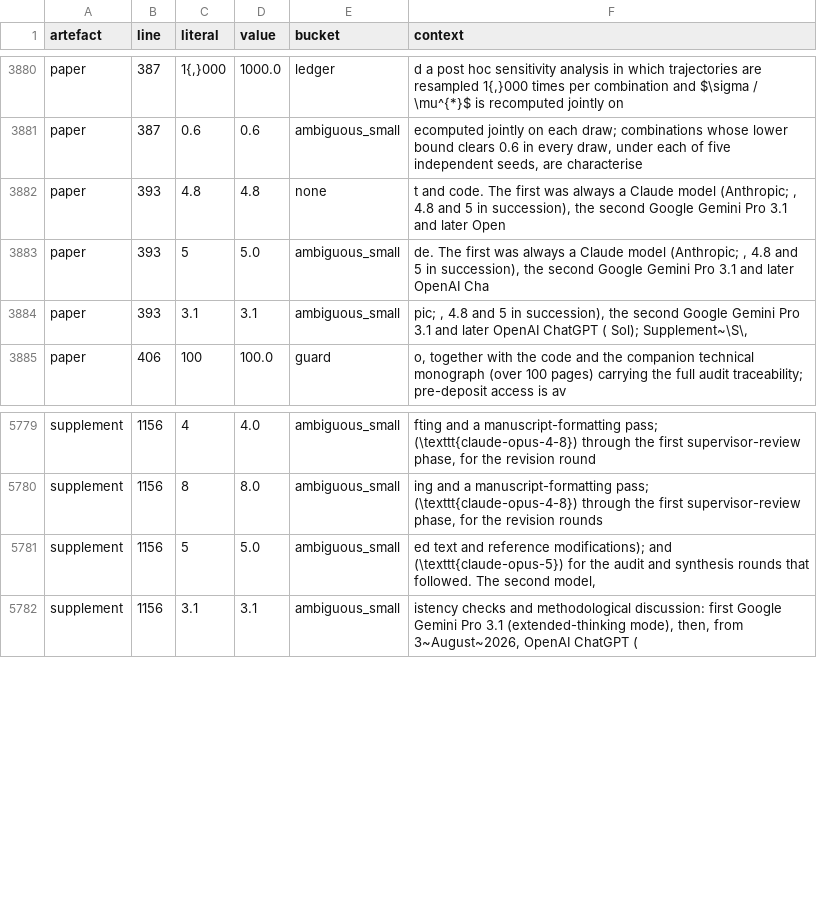
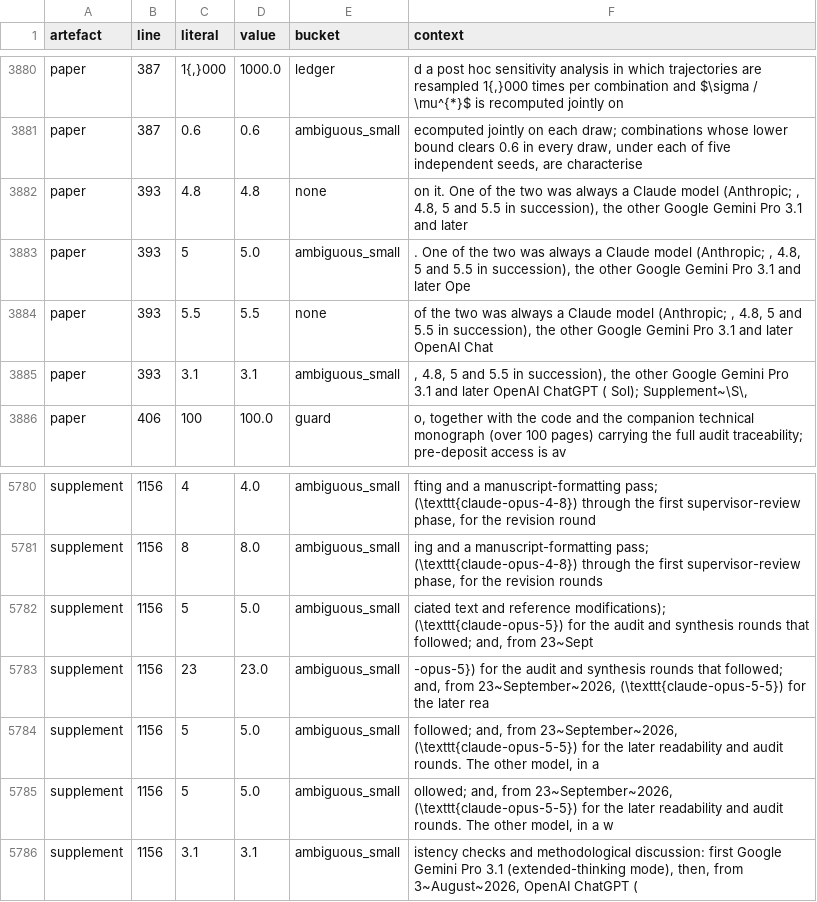
Before and after one commit to sadc-lab/pulse_reliability_atlas, a CSV file: results/number_audit/inventory.csv, drawn as a sheet; only a part is shown, gaps mark what is left out.

Commit message:
[AUDIT] Refresh the number and prose inventories after the AI-use disclosure edit (8e275bf)
Regenerated with scripts/audit_number_inventory.py, audit_number_words.py and
audit_prose_quantifiers.py; no script changed. The movements are the edit's own
literals, read row by row in the diff:
- paper L393: "5.5" enters (category none) beside the existing 4.8 / 5 / 3.1
  rows of "Opus 4.7, 4.8, 5 and 5.5 in succession"; retained literals 524 -> 525.
- supplement L1156: "23" (23 September 2026) and the two 5s of
  \texttt{claude-opus-5-5} enter as ambiguous_small; product_version 6 -> 7
  ("Opus 5.5" masked as a version).
- residue_by_literal: 5.5 now occurs twice in the paper (the version and the
  existing "up to 5.5" ratio), 4.8 keeps one occurrence with new context.
- number words: five "first"/"second" ordinals of the old one-way loop leave
  (four at paper L393, one at supplement L1156); "two" (x2) and "One" enter at L393,
  "three" (three batches) at supplement L1158.
- prose quantifiers: leaving, "throughout" (extent), "only" (scope, the old
  Author contributions sentence), two "first" (priority); entering, "each" (x2,
  L393), "Neither" (L395), "each" (supplement L1158, "each of its findings").
No quantity in the manuscripts changed.

```diff
--- a/results/number_audit/inventory.csv
+++ b/results/number_audit/inventory.csv
@@ -3881,5 +3881,6 @@ paper,387,"1{,}000",1000.0,ledger,"d a post hoc sensitivity analysis in which tr
 paper,387,0.6,0.6,ambiguous_small,"ecomputed jointly on each draw; combinations whose lower bound clears 0.6 in every draw, under each of five independent seeds, are characterise"
-paper,393,4.8,4.8,none,"t and code. The first was always a Claude model (Anthropic; , 4.8 and 5 in succession), the second Google Gemini Pro 3.1 and later Open"
-paper,393,5,5.0,ambiguous_small,"de. The first was always a Claude model (Anthropic; , 4.8 and 5 in succession), the second Google Gemini Pro 3.1 and later OpenAI Cha"
-paper,393,3.1,3.1,ambiguous_small,"pic; , 4.8 and 5 in succession), the second Google Gemini Pro 3.1 and later OpenAI ChatGPT ( Sol); Supplement~\S\,"
+paper,393,4.8,4.8,none,"on it. One of the two was always a Claude model (Anthropic; , 4.8, 5 and 5.5 in succession), the other Google Gemini Pro 3.1 and later"
+paper,393,5,5.0,ambiguous_small,". One of the two was always a Claude model (Anthropic; , 4.8, 5 and 5.5 in succession), the other Google Gemini Pro 3.1 and later Ope"
+paper,393,5.5,5.5,none,"of the two was always a Claude model (Anthropic; , 4.8, 5 and 5.5 in succession), the other Google Gemini Pro 3.1 and later OpenAI Chat"
+paper,393,3.1,3.1,ambiguous_small,", 4.8, 5 and 5.5 in succession), the other Google Gemini Pro 3.1 and later OpenAI ChatGPT ( Sol); Supplement~\S\,"
 paper,406,100,100.0,guard,"o, together with the code and the companion technical monograph (over 100 pages) carrying the full audit traceability; pre-deposit access is av"
@@ -5780,3 +5781,6 @@ supplement,1156,4,4.0,ambiguous_small,"fting and a manuscript-formatting pass; (
 supplement,1156,8,8.0,ambiguous_small,"ing and a manuscript-formatting pass; (\texttt{claude-opus-4-8}) through the first supervisor-review phase, for the revision rounds"
-supplement,1156,5,5.0,ambiguous_small,"ed text and reference modifications); and (\texttt{claude-opus-5}) for the audit and synthesis rounds that followed. The second model,"
+supplement,1156,5,5.0,ambiguous_small,"ciated text and reference modifications); (\texttt{claude-opus-5}) for the audit and synthesis rounds that followed; and, from 23~Sept"
+supplement,1156,23,23.0,ambiguous_small,"-opus-5}) for the audit and synthesis rounds that followed; and, from 23~September~2026, (\texttt{claude-opus-5-5}) for the later rea"
+supplement,1156,5,5.0,ambiguous_small,"followed; and, from 23~September~2026, (\texttt{claude-opus-5-5}) for the later readability and audit rounds. The other model, in a"
+supplement,1156,5,5.0,ambiguous_small,"ollowed; and, from 23~September~2026, (\texttt{claude-opus-5-5}) for the later readability and audit rounds. The other model, in a w"
 supplement,1156,3.1,3.1,ambiguous_small,"istency checks and methodological discussion: first Google Gemini Pro 3.1 (extended-thinking mode), then, from 3~August~2026, OpenAI ChatGPT ("
```
Also changed, not shown: results/number_audit/masked_by_rule.csv, results/number_audit/number_words.csv, 5 other files.
